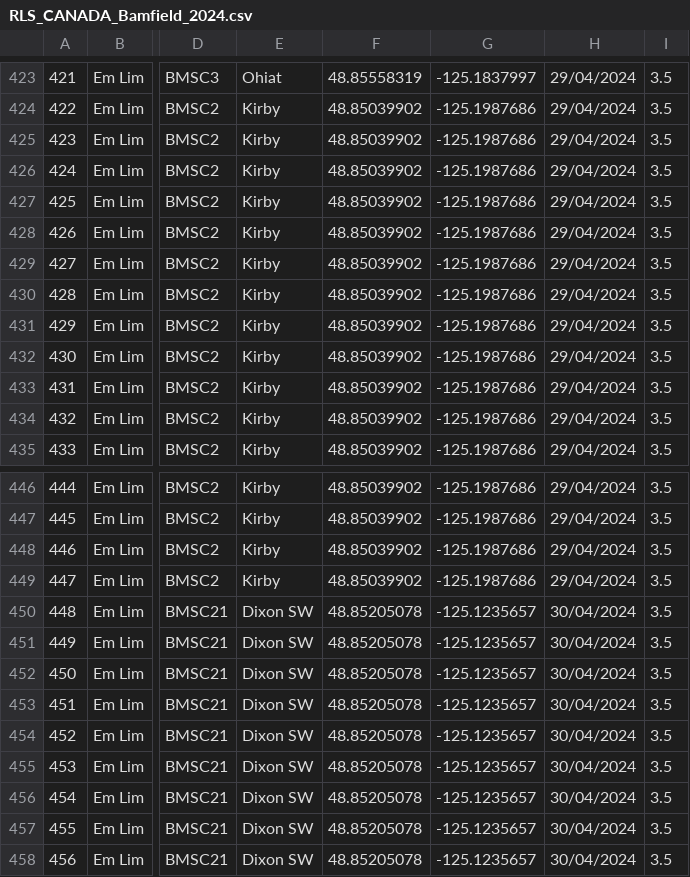
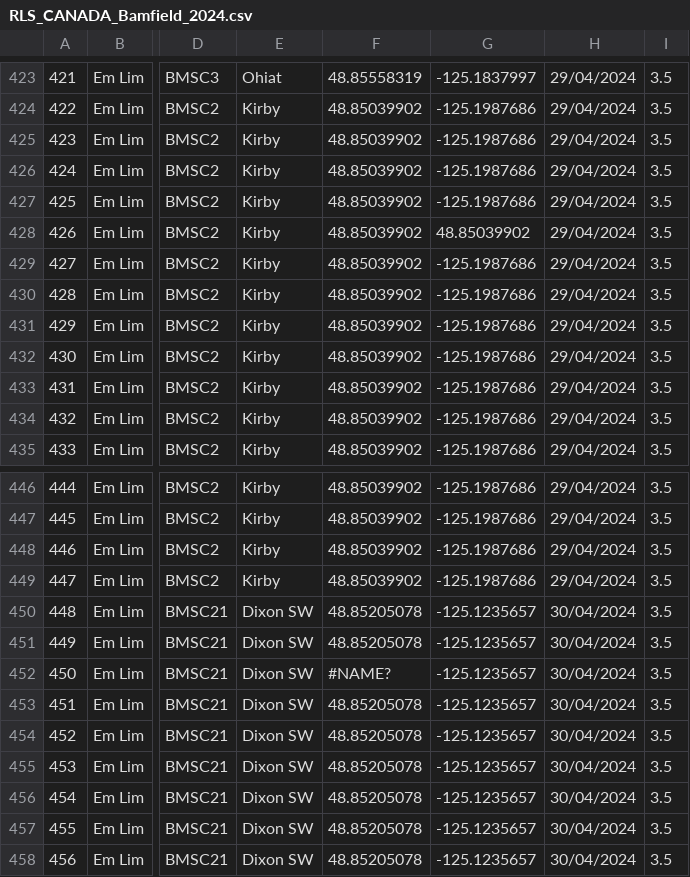
Before and after one commit to a1ecjones/Alec_Jones_Honours, a CSV file: Jones_honours/01_raw_data/RLS_CANADA_Bamfield_2024.csv, drawn as a sheet; only a part is shown, gaps mark what is left out; the diff names each change by its address in the sheet, - before the commit and + after, or states it on an @@ line.

```diff
--- a/Jones_honours/01_raw_data/RLS_CANADA_Bamfield_2024.csv
+++ b/Jones_honours/01_raw_data/RLS_CANADA_Bamfield_2024.csv
-G428: -125.1987686
+G428: 48.85039902
-F452: 48.85205078
+F452: #NAME?
```
Also changed, not shown: 1 other file.
